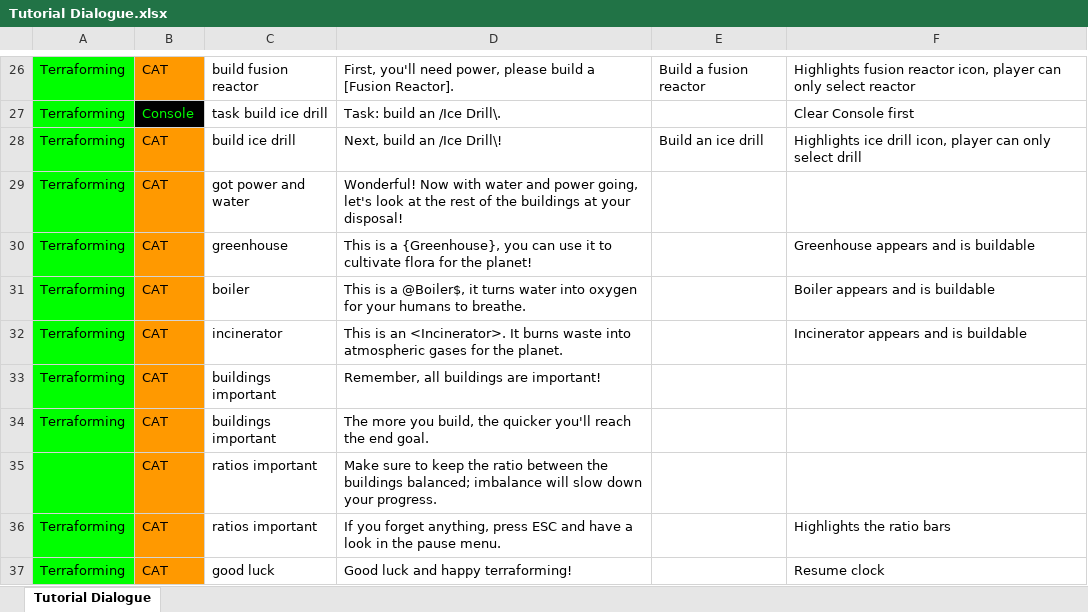
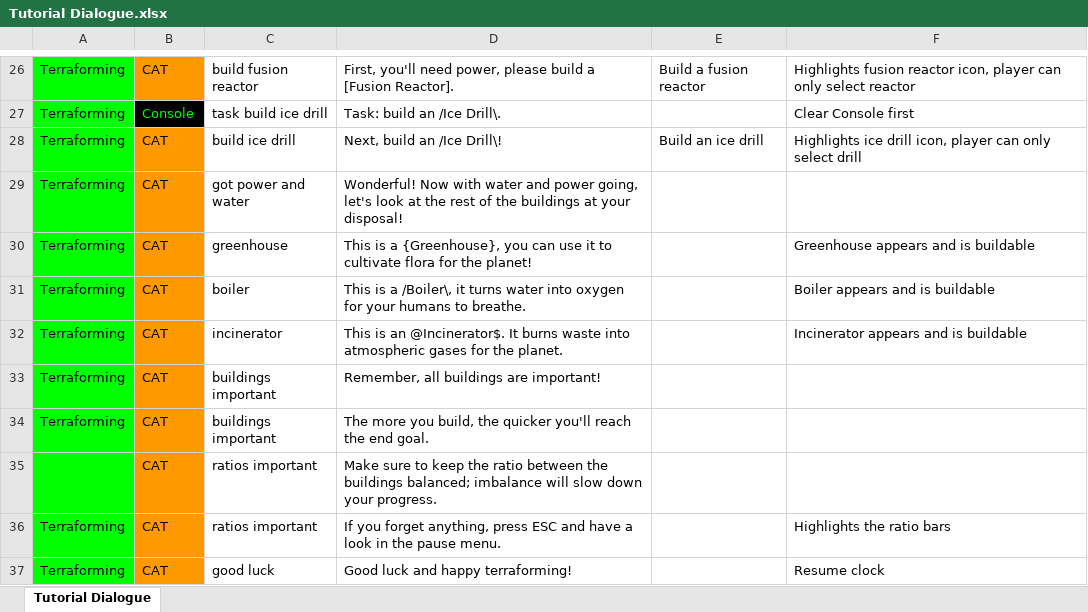
Before and after one commit to ShiroKatake/capstone-project-2020-P.O.D, an Excel workbook: Assets/Resources/Dialogue/Tutorial Dialogue.xlsx, sheet Tutorial Dialogue, drawn as a sheet; only a part is shown, gaps mark what is left out; values as stored, in another font and other column widths than the file's, no borders; conditional formats not drawn; the diff names each change by its address in the sheet, - before the commit and + after, or states it on an @@ line.

Commit message:
Bundle of changes in here: * Minor dialogue tweaks for below technical reasons. * Changed dialogue colour tag colours to line up with purposes of buildings according to icons or other indicators, and updated ratio bars and building button colours to match. Note: the latter changes were made in the scene only, so they can be easily reverted if it's decided they're not the best. * For the ratio bars to change colour, I added a white ratio bar. * Updated dialogue box lerp code to handle nested colour tags. Known issue: with the text culling if it overflows, if it chops off an opening colour tag, the formerly coloured text reverts to its default. Got a solution I can try for this, will work on it in the morning. * Adjusted buildings printing to console to print a custom string rather than the string equivalent of their building type, so that colour tags can be added for custom formatting. * Colour tags in DialogueBoxManager now have an extra text area field for notes about what they're for.

```diff
--- a/Assets/Resources/Dialogue/Tutorial Dialogue.xlsx (sheet Tutorial Dialogue)
+++ b/Assets/Resources/Dialogue/Tutorial Dialogue.xlsx (sheet Tutorial Dialogue)
-D31: …is a @Boiler$, it turns…
+D31: …is a /Boiler\, it turns…
-D32: …is an <Incinerator>. It burns…
+D32: …is an @Incinerator$. It burns…
```
Also changed, not shown: 17 other files.
